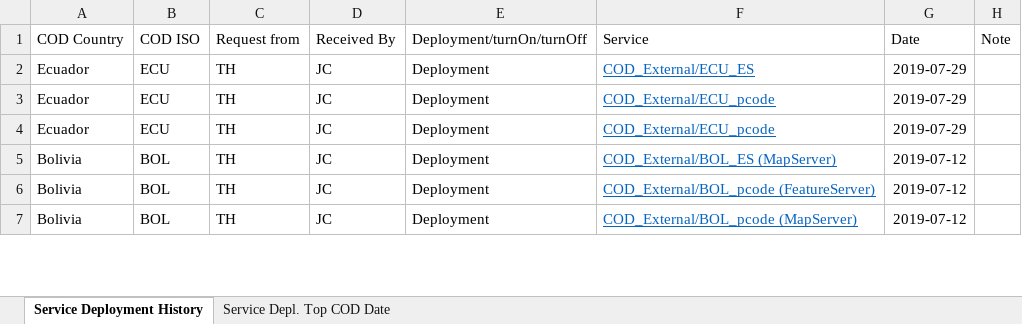
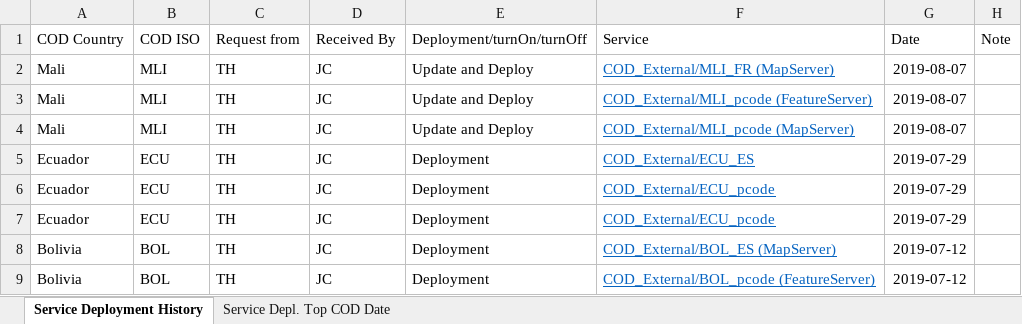
Before and after one commit to UGA-ITOSHumanitarianGIS/mapservicedoc, an Excel workbook: Data/CODServiceDeploymentStatus.xlsx, sheet Service Deployment History, drawn as a sheet; only a part is shown; the shorter side is filled out with more unchanged rows; values as stored, in another font and other column widths than the file's, no borders; conditional formats and table styles not drawn; the diff names each change by its address in the sheet, - before the commit and + after, or states it on an @@ line.

Commit message:
Update CODServiceDeploymentStatus.xlsx
Mali Update and Deploy

```diff
--- a/Data/CODServiceDeploymentStatus.xlsx (sheet Service Deployment History)
+++ b/Data/CODServiceDeploymentStatus.xlsx (sheet Service Deployment History)
+row 2: Mali | MLI | TH | JC | Update and Deploy | COD_External/MLI_FR (MapServer) | 2019-08-07
+row 3: Mali | MLI | TH | JC | Update and Deploy | COD_External/MLI_pcode (FeatureServer) | 2019-08-07
+row 4: Mali | MLI | TH | JC | Update and Deploy | COD_External/MLI_pcode (MapServer) | 2019-08-07
```
Also changed, not shown: sheet Service Depl. Top COD Date.
